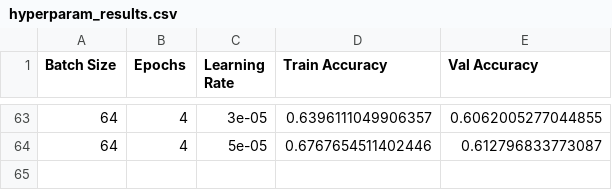
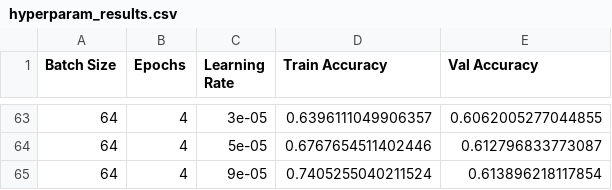
Before and after one commit to ma-nadeau/Emotion-Classification-using-LLMs, a CSV file: Results-Distilled-GPT2/hyperparam_results.csv, drawn as a sheet; only a part is shown, gaps mark what is left out.

Commit message:
Hyperparam search done for BERT and DistilGPT2

```diff
--- a/Results-Distilled-GPT2/hyperparam_results.csv
+++ b/Results-Distilled-GPT2/hyperparam_results.csv
@@ -64 +64,2 @@ Batch Size,Epochs,Learning Rate,Train Accuracy,Val Accuracy
 64,4,5e-05,0.6767654511402446,0.612796833773087
+64,4,9e-05,0.7405255040211524,0.613896218117854
```
Also changed, not shown: 1 other file.
